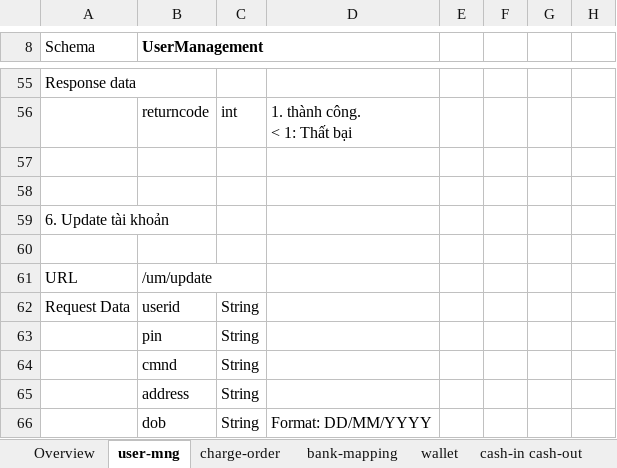
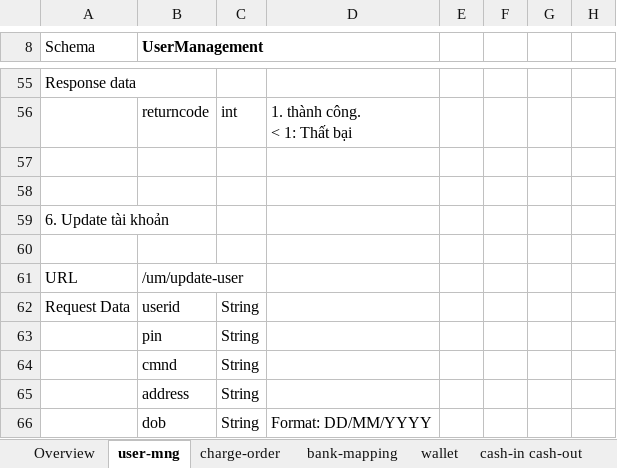
Before and after one commit to thai94/z-wallet, an Excel workbook: docs/feature-design.xlsx, sheet user-mng, drawn as a sheet; only a part is shown, gaps mark what is left out; values as stored, in another font and other column widths than the file's, no borders; charts and pictures not drawn; the diff names each change by its address in the sheet, - before the commit and + after, or states it on an @@ line.

```diff
--- a/docs/feature-design.xlsx (sheet user-mng)
+++ b/docs/feature-design.xlsx (sheet user-mng)
-B61 (UserManagement): /um/update
+B61 (UserManagement): /um/update-user
```
Also changed, not shown: sheet mobile-card, 38 other files.
